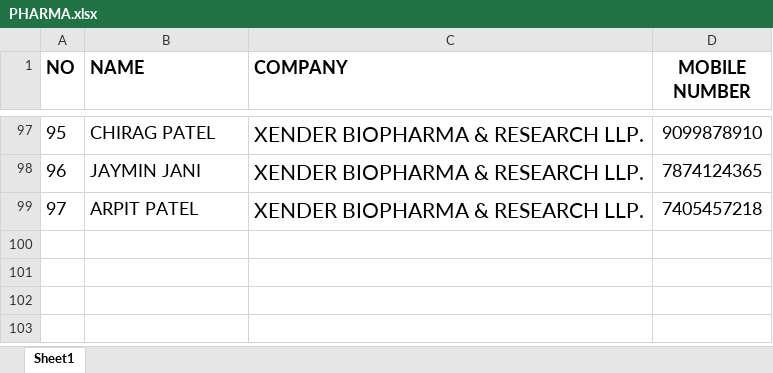
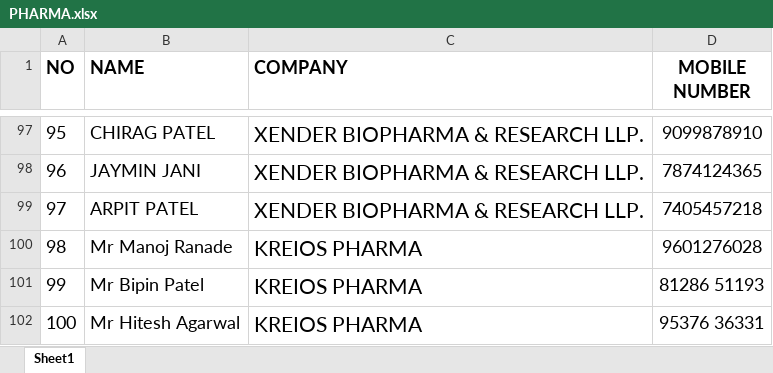
Before and after one commit to SHRUTI-ad/GUEST_QR, an Excel workbook: PHARMA.xlsx, sheet Sheet1, drawn as a sheet; only a part is shown, gaps mark what is left out; values as stored, in another font and other column widths than the file's, no borders; the diff names each change by its address in the sheet, - before the commit and + after, or states it on an @@ line.

Commit message:
Add files via upload

```diff
--- a/PHARMA.xlsx (sheet Sheet1)
+++ b/PHARMA.xlsx (sheet Sheet1)
+row 100: 98 | Mr Manoj Ranade | KREIOS PHARMA | 9601276028
+row 101: 99 | Mr Bipin Patel | KREIOS PHARMA | 81286 51193
+row 102: 100 | Mr Hitesh Agarwal | KREIOS PHARMA | 95376 36331
```
